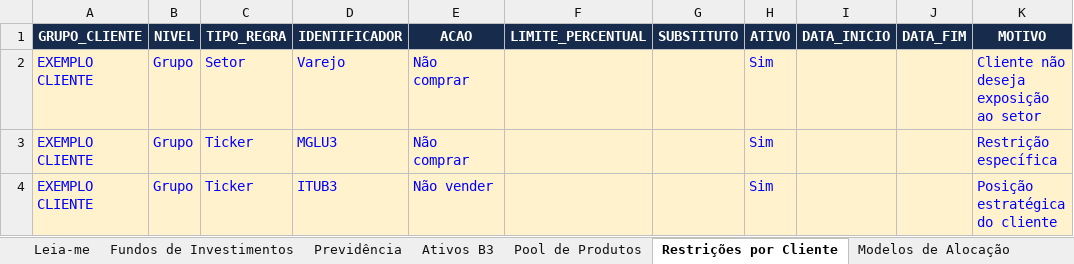
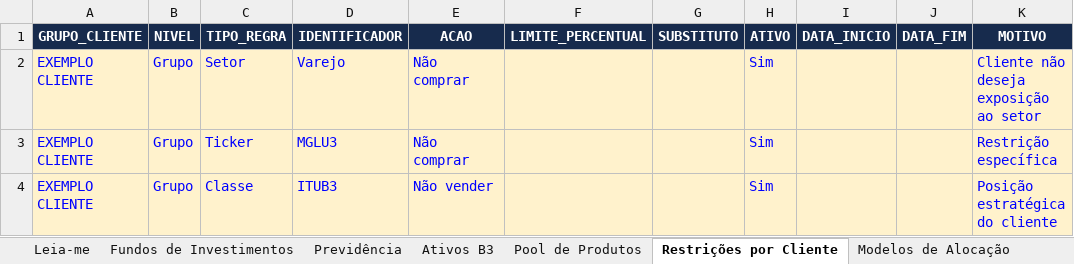
Before and after one commit to AloacaoMWealth/alocationmwealth, an Excel workbook: posicoes/Cadastro_Mestre_Produtos_M_Wealth.xlsx, sheet Restrições por Cliente, drawn as a sheet; only a part is shown; values as stored, in another font and other column widths than the file's, no borders; the diff names each change by its address in the sheet, - before the commit and + after, or states it on an @@ line.

```diff
--- a/posicoes/Cadastro_Mestre_Produtos_M_Wealth.xlsx (sheet Restrições por Cliente)
+++ b/posicoes/Cadastro_Mestre_Produtos_M_Wealth.xlsx (sheet Restrições por Cliente)
-C4 (TIPO_REGRA): Ticker
+C4 (TIPO_REGRA): Classe
```
Also changed, not shown: sheet Pool de Produtos.
